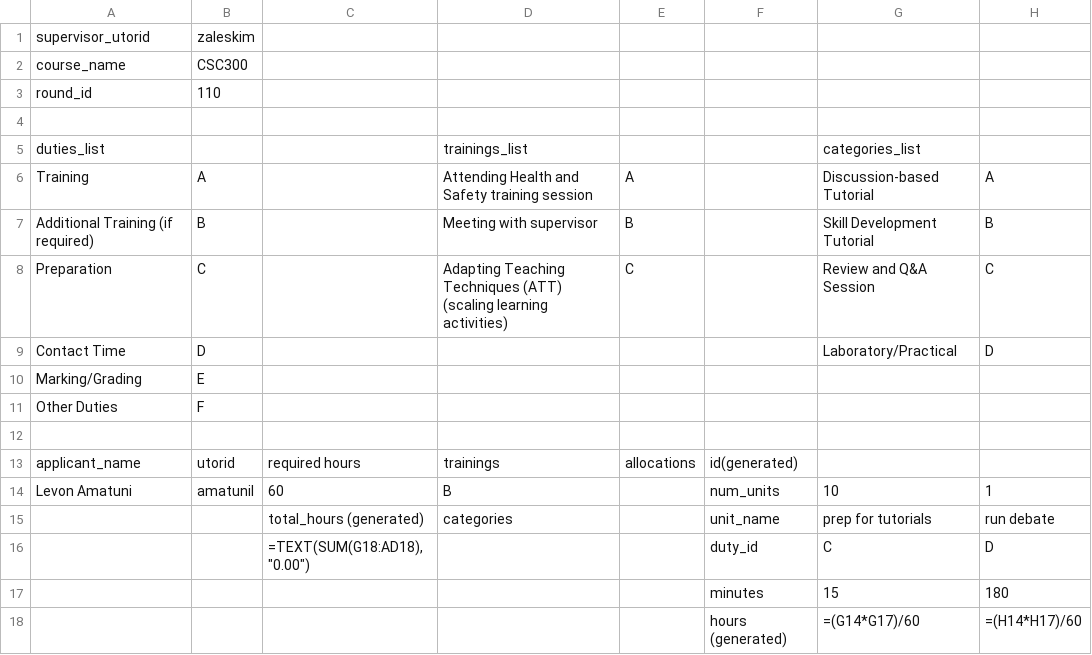
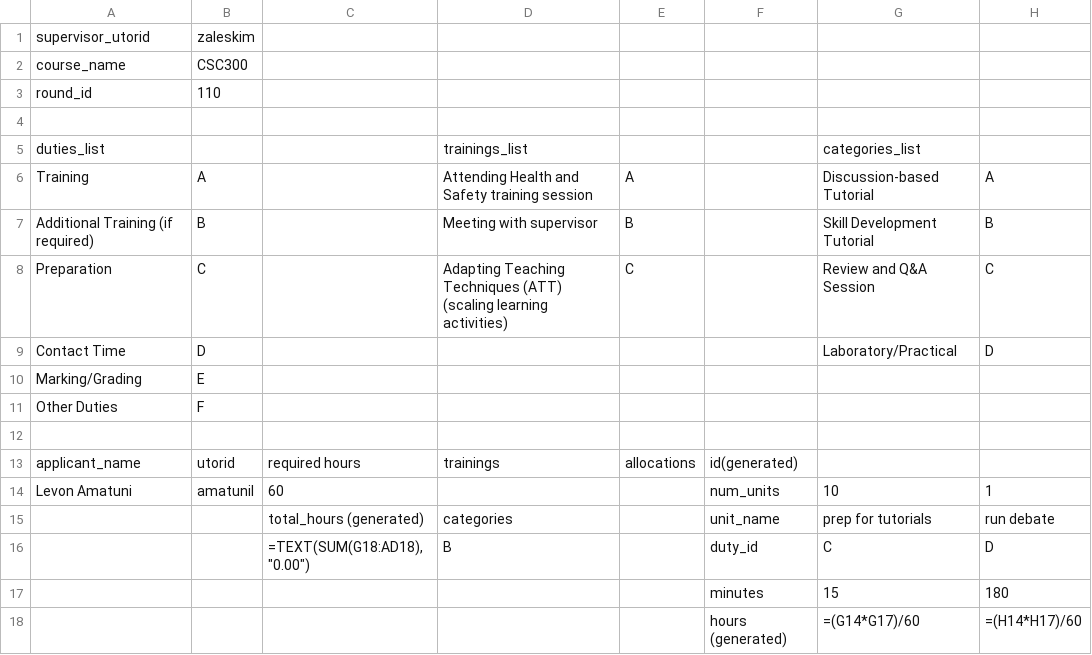
Before and after one commit to uoft-tapp/tapp-cp, a CSV file: db/seeds/ddah_data.csv, drawn as a sheet; only a part is shown; the diff names each change by its address in the sheet, - before the commit and + after, or states it on an @@ line.

```diff
--- a/db/seeds/ddah_data.csv
+++ b/db/seeds/ddah_data.csv
-D14: B
+D14: (empty)
-D16: (empty)
+D16: B
```
Also changed, not shown: 7 other files.
